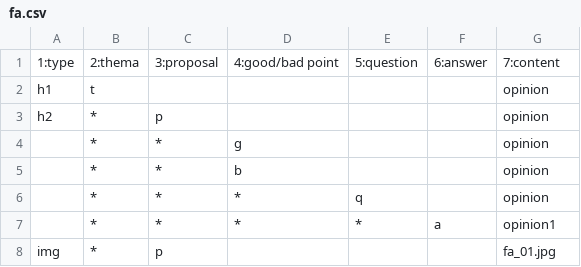
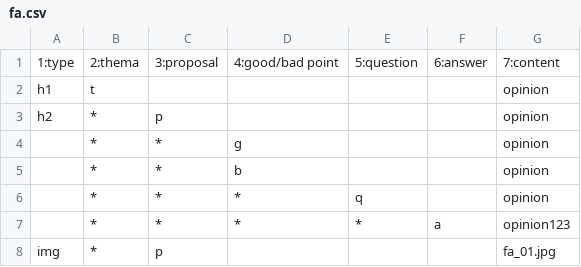
Before and after one commit to tmp-jp/2022glza01, a CSV file: fa.csv, drawn as a sheet.

Commit message:
Update fa.csv

```diff
--- a/fa.csv
+++ b/fa.csv
@@ -6,3 +6,3 @@
 ,"*","*","*","q",,"opinion"
-,"*","*","*","*","a","opinion1"
+,"*","*","*","*","a","opinion123"
 "img","*","p",,,,"fa_01.jpg"
```
